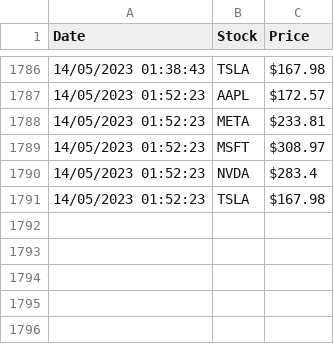
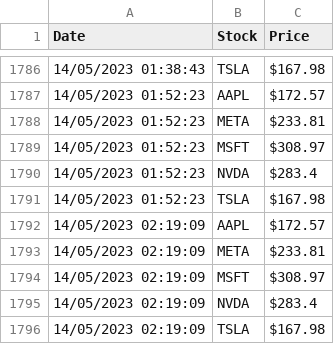
Before and after one commit to deglava/actions-scrape-data-py, a CSV file: stockprice.csv, drawn as a sheet; only a part is shown, gaps mark what is left out.

Commit message:
updated logs

```diff
--- a/stockprice.csv
+++ b/stockprice.csv
@@ -1791 +1791,6 @@ Date,Stock,Price
 14/05/2023 01:52:23,TSLA,$167.98
+14/05/2023 02:19:09,AAPL,$172.57
+14/05/2023 02:19:09,META,$233.81
+14/05/2023 02:19:09,MSFT,$308.97
+14/05/2023 02:19:09,NVDA,$283.4
+14/05/2023 02:19:09,TSLA,$167.98
```
